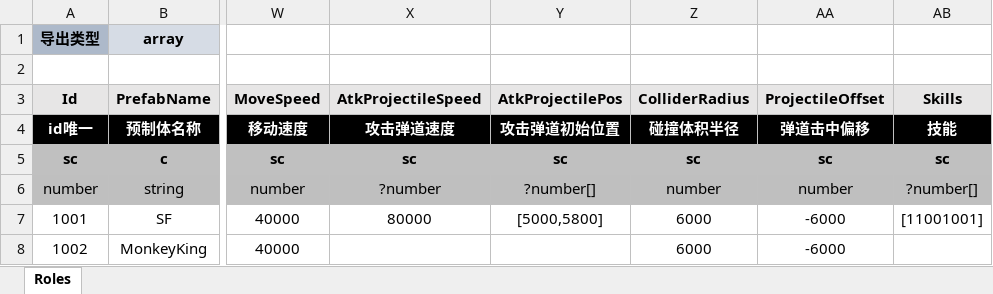
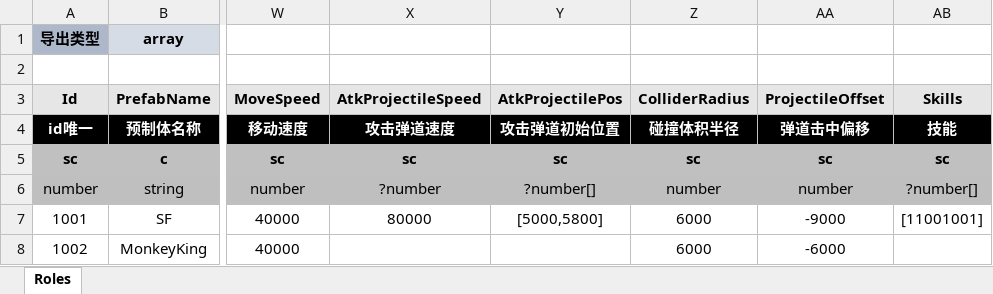
Before and after one commit to threstone/UnityDemo, an Excel workbook: Excel/Role-角色配置.xlsx, sheet Roles, drawn as a sheet; only a part is shown, gaps mark what is left out; values as stored, in another font and other column widths than the file's, no borders; conditional formats not drawn; the diff names each change by its address in the sheet, - before the commit and + after, or states it on an @@ line.

```diff
--- a/Excel/Role-角色配置.xlsx (sheet Roles)
+++ b/Excel/Role-角色配置.xlsx (sheet Roles)
-AA7 (ProjectileOffset): -6000
+AA7 (ProjectileOffset): -9000
```
Also changed, not shown: 27 other files.
